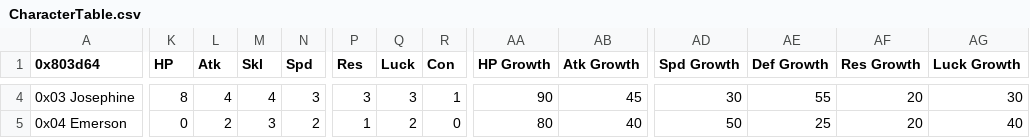
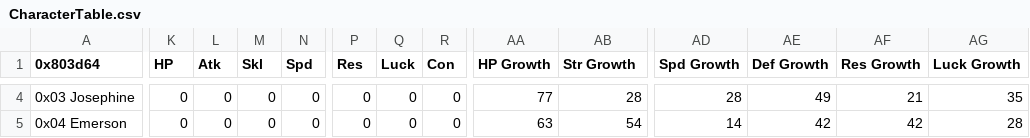
Before and after one commit to GigaExcalibur/Devotia, a CSV file: Tables/NightmareModules/CharactersClasses/CharacterTable.csv, drawn as a sheet; only a part is shown, gaps mark what is left out; the diff covers the shown part only; the diff names each change by its address in the sheet, - before the commit and + after, or states it on an @@ line.

```diff
--- a/Tables/NightmareModules/CharactersClasses/CharacterTable.csv
+++ b/Tables/NightmareModules/CharactersClasses/CharacterTable.csv
-AB1: Atk Growth
+AB1: Str Growth
-K4 (HP): 8
+K4 (HP): 0
-L4 (Atk): 4
+L4 (Atk): 0
-M4 (Skl): 4
+M4 (Skl): 0
-N4 (Spd): 3
+N4 (Spd): 0
-P4 (Res): 3
+P4 (Res): 0
-Q4 (Luck): 3
+Q4 (Luck): 0
-R4 (Con): 1
+R4 (Con): 0
-AA4 (HP Growth): 90
+AA4 (HP Growth): 77
-AB4 (Str Growth): 45
+AB4 (Str Growth): 28
-AD4 (Spd Growth): 30
+AD4 (Spd Growth): 28
-AE4 (Def Growth): 55
+AE4 (Def Growth): 49
-AF4 (Res Growth): 20
+AF4 (Res Growth): 21
-AG4 (Luck Growth): 30
+AG4 (Luck Growth): 35
-L5 (Atk): 2
+L5 (Atk): 0
-M5 (Skl): 3
+M5 (Skl): 0
-N5 (Spd): 2
+N5 (Spd): 0
-P5 (Res): 1
+P5 (Res): 0
-Q5 (Luck): 2
+Q5 (Luck): 0
-AA5 (HP Growth): 80
+AA5 (HP Growth): 63
-AB5 (Str Growth): 40
+AB5 (Str Growth): 54
-AD5 (Spd Growth): 50
+AD5 (Spd Growth): 14
-AE5 (Def Growth): 25
+AE5 (Def Growth): 42
-AF5 (Res Growth): 20
+AF5 (Res Growth): 42
-AG5 (Luck Growth): 40
+AG5 (Luck Growth): 28
```
Also changed, not shown: 39 edited cells elsewhere in this file, Tables/NightmareModules/CharactersClasses/MagCharEditor.csv, Tables/NightmareModules/CharactersClasses/MagClassEditor.csv.
